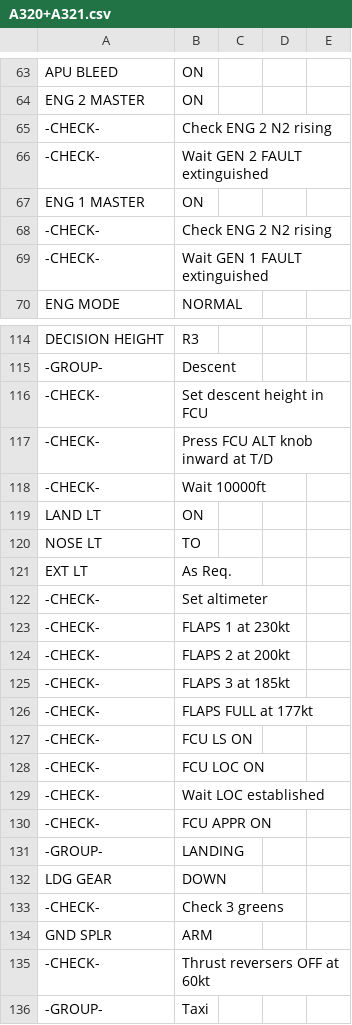
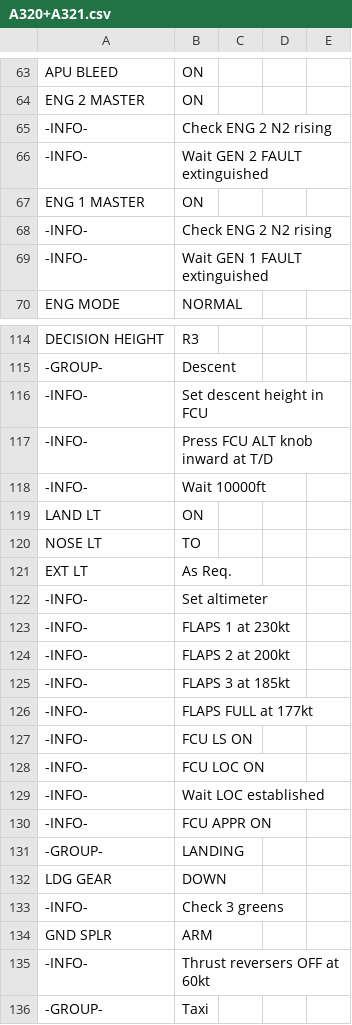
Before and after one commit to norrisng/checkli.st, a CSV file: lists/A320+A321.csv, drawn as a sheet; only a part is shown, gaps mark what is left out; the diff covers the shown part only.

Commit message:
Change -CHECK- to -INFO-

```diff
--- a/lists/A320+A321.csv
+++ b/lists/A320+A321.csv
@@ -64,7 +64,7 @@ APU BLEED,ON
 ENG 2 MASTER,ON
--CHECK-,Check ENG 2 N2 rising
--CHECK-,Wait GEN 2 FAULT extinguished
+-INFO-,Check ENG 2 N2 rising
+-INFO-,Wait GEN 2 FAULT extinguished
 ENG 1 MASTER,ON
--CHECK-,Check ENG 2 N2 rising
--CHECK-,Wait GEN 1 FAULT extinguished
+-INFO-,Check ENG 2 N2 rising
+-INFO-,Wait GEN 1 FAULT extinguished
 ENG MODE,NORMAL
@@ -115,5 +115,5 @@ DECISION HEIGHT,R3
 -GROUP-,Descent
--CHECK-,Set descent height in FCU
--CHECK-,Press FCU ALT knob inward at T/D
--CHECK-,Wait 10000ft
+-INFO-,Set descent height in FCU
+-INFO-,Press FCU ALT knob inward at T/D
+-INFO-,Wait 10000ft
 LAND LT,ON
@@ -121,16 +121,16 @@ NOSE LT,TO
 EXT LT,As Req.
--CHECK-,Set altimeter
--CHECK-,FLAPS 1 at 230kt
--CHECK-,FLAPS 2 at 200kt
--CHECK-,FLAPS 3 at 185kt
--CHECK-,FLAPS FULL at 177kt
--CHECK-,FCU LS ON
--CHECK-,FCU LOC ON
--CHECK-,Wait LOC established
--CHECK-,FCU APPR ON
+-INFO-,Set altimeter
+-INFO-,FLAPS 1 at 230kt
+-INFO-,FLAPS 2 at 200kt
+-INFO-,FLAPS 3 at 185kt
+-INFO-,FLAPS FULL at 177kt
+-INFO-,FCU LS ON
+-INFO-,FCU LOC ON
+-INFO-,Wait LOC established
+-INFO-,FCU APPR ON
 -GROUP-,LANDING
 LDG GEAR,DOWN
--CHECK-,Check 3 greens
+-INFO-,Check 3 greens
 GND SPLR,ARM
--CHECK-,Thrust reversers OFF at 60kt
+-INFO-,Thrust reversers OFF at 60kt
 -GROUP-,Taxi
```
Also changed, not shown: 2 added rows, 2 removed rows and 36 edited cells elsewhere in this file, lists/F22.csv, lists/PC9.csv, 2 other files.
